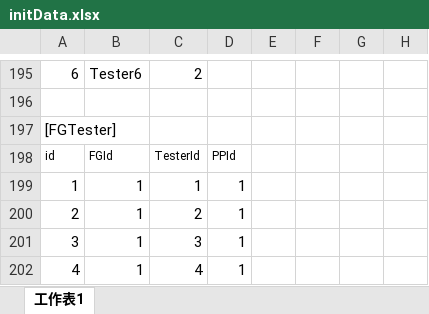
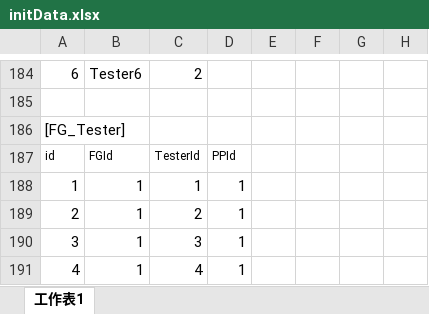
Before and after one commit to PPSong/clts, an Excel workbook: tools/initData.xlsx, sheet 工作表1, drawn as a sheet; only a part is shown, gaps mark what is left out; values as stored, in another font and other column widths than the file's, no borders; addresses are those after the commit; the diff covers the shown part only; the diff names each change by its address in the sheet, - before the commit and + after, or states it on an @@ line.

```diff
--- a/tools/initData.xlsx (sheet 工作表1)
+++ b/tools/initData.xlsx (sheet 工作表1)
-A186: [FGTester]
+A186: [FG_Tester]
```
Also changed, not shown: 3 added rows, 15 removed rows and 26 edited cells elsewhere in this sheet, 5 other files.
